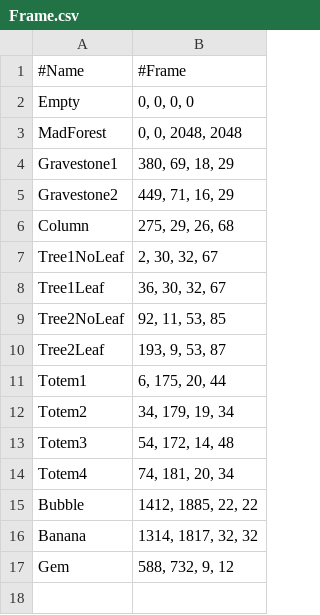
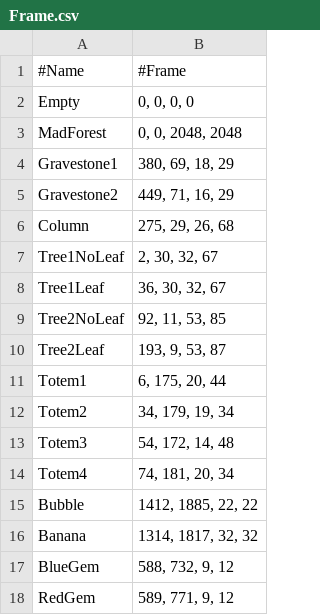
Before and after one commit to Woo95/SDL2_Italian_Brainrot_Survivors, a CSV file: Game/Client/Bin/Data/Entity/Frame.csv, drawn as a sheet.

```diff
--- a/Game/Client/Bin/Data/Entity/Frame.csv
+++ b/Game/Client/Bin/Data/Entity/Frame.csv
@@ -16,2 +16,3 @@ Bubble,"1412, 1885, 22, 22"
 Banana,"1314, 1817, 32, 32"
-Gem,"588, 732, 9, 12"
+BlueGem,"588, 732, 9, 12"
+RedGem,"589, 771, 9, 12"
```
Also changed, not shown: 19 other files.
